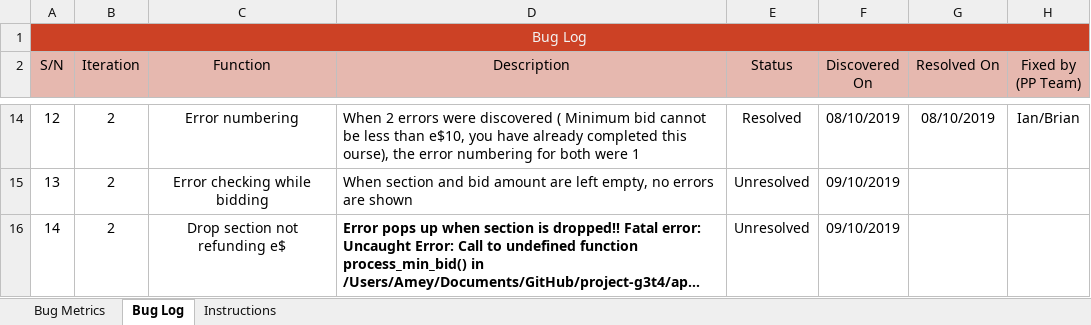
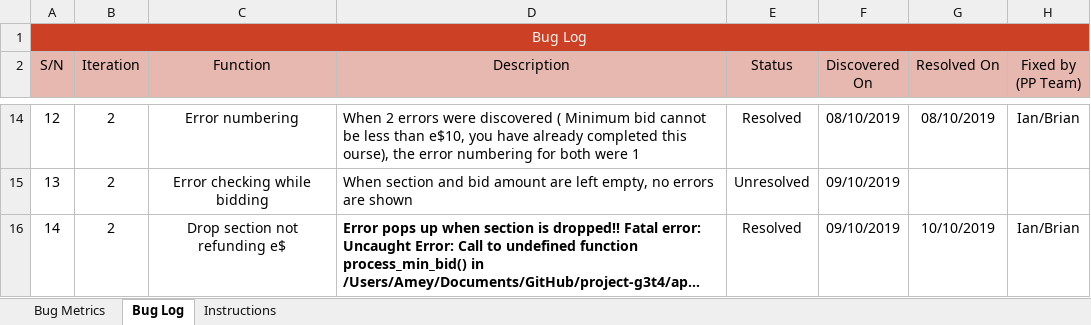
Before and after one commit to ameyrathi/SWE-Project, an Excel workbook: metrics/bm.xlsx, sheet Bug Log, drawn as a sheet; only a part is shown, gaps mark what is left out; long unchanged cells end in …; values as stored, in another font and other column widths than the file's, no borders; conditional formats not drawn; the diff names each change by its address in the sheet, - before the commit and + after, or states it on an @@ line.

```diff
--- a/metrics/bm.xlsx (sheet Bug Log)
+++ b/metrics/bm.xlsx (sheet Bug Log)
-E16 (Status): Unresolved
+E16 (Status): Resolved
-G16 (Resolved On): (empty)
+G16 (Resolved On): 10/10/2019
-H16 (Fixed by (PP Team)): (empty)
+H16 (Fixed by (PP Team)): Ian/Brian
```
Also changed, not shown: 1 other file.
